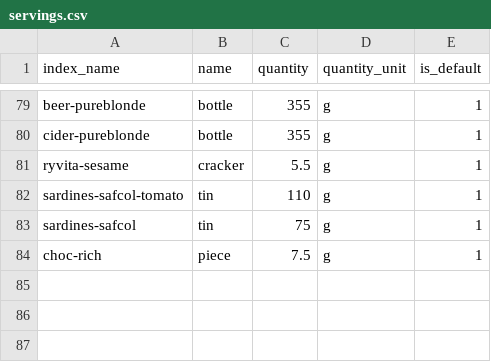
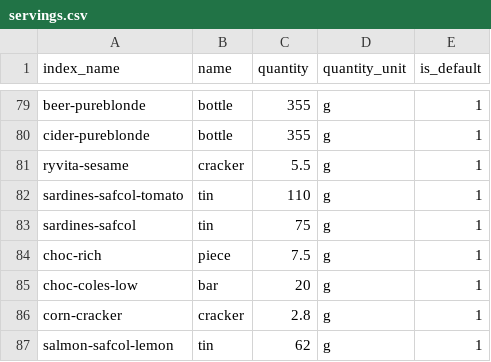
Before and after one commit to MachFour/macros-data, a CSV file: servings.csv, drawn as a sheet; only a part is shown, gaps mark what is left out.

```diff
--- a/servings.csv
+++ b/servings.csv
@@ -84 +84,4 @@ sardines-safcol,tin,75,g,1
 choc-rich,piece,7.5,g,1
+choc-coles-low,bar,20,g,1
+corn-cracker,cracker,2.8,g,1
+salmon-safcol-lemon,tin,62,g,1
```
Also changed, not shown: 2 other files.
